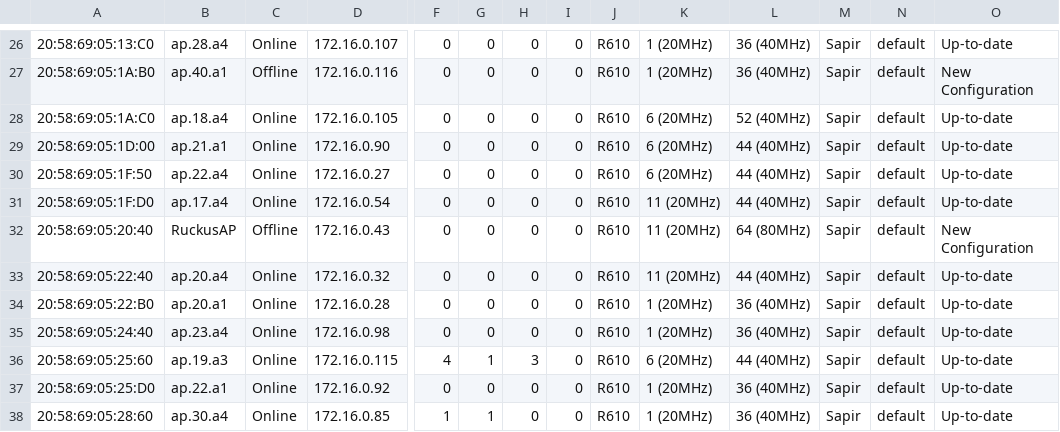
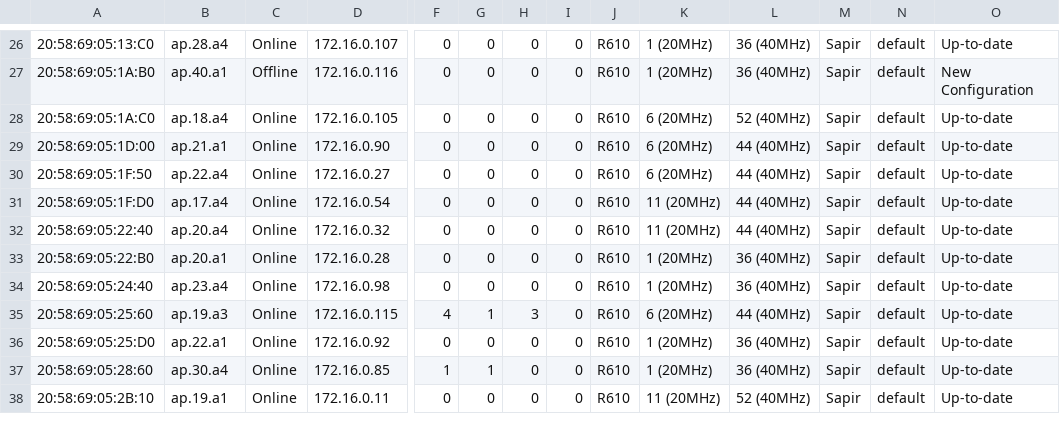
Before and after one commit to younitydev/nagios-docker, a CSV file: scripts/csv/ap.csv, drawn as a sheet; only a part is shown, gaps mark what is left out; the shorter side is filled out with more unchanged rows; rows hold the shown columns only; the diff names each change by its address in the sheet, - before the commit and + after, or states it on an @@ line.

```diff
--- a/scripts/csv/ap.csv
+++ b/scripts/csv/ap.csv
-row 32: 20:58:69:05:20:40 | RuckusAP | Offline | 172.16.0.43 | 0 | 0 | 0 | 0 | R610 | 11 (20MHz) | 64 (80MHz) | Sapir | default | New Configuration
```
Also changed, not shown: 7 other files.
